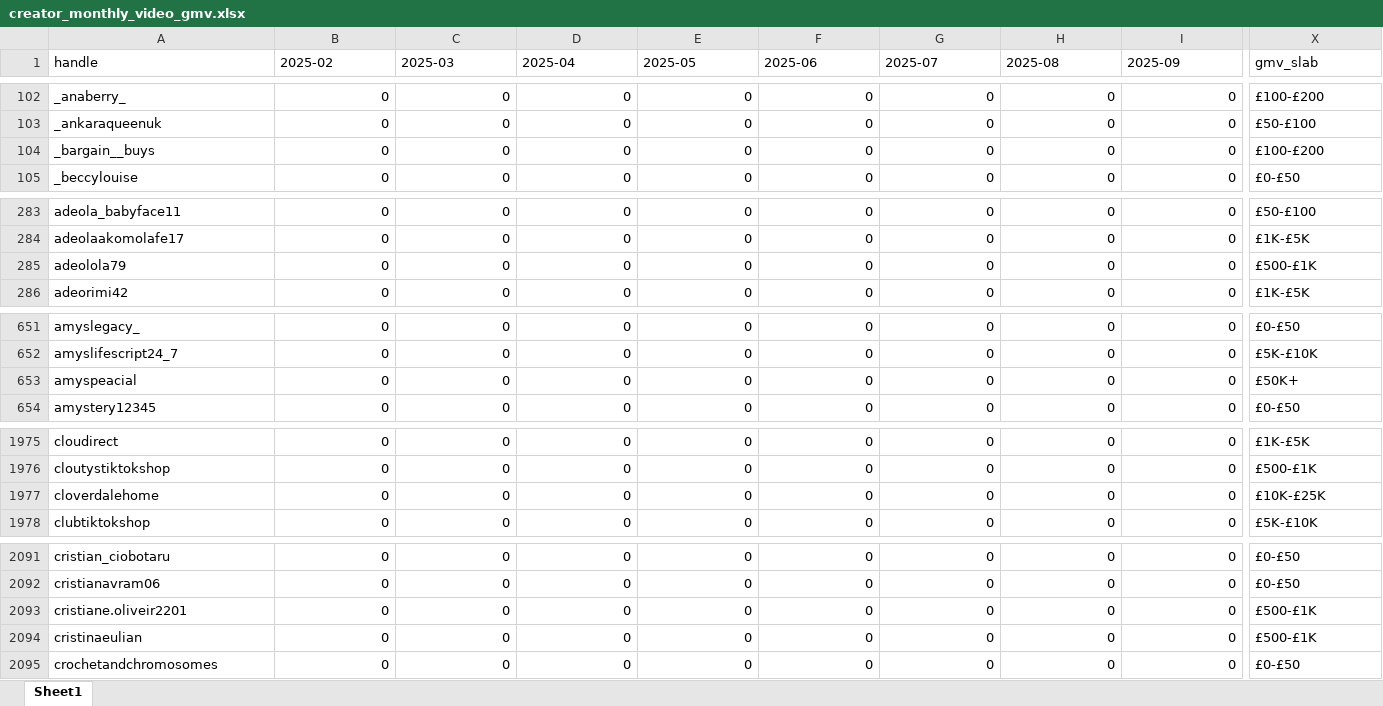
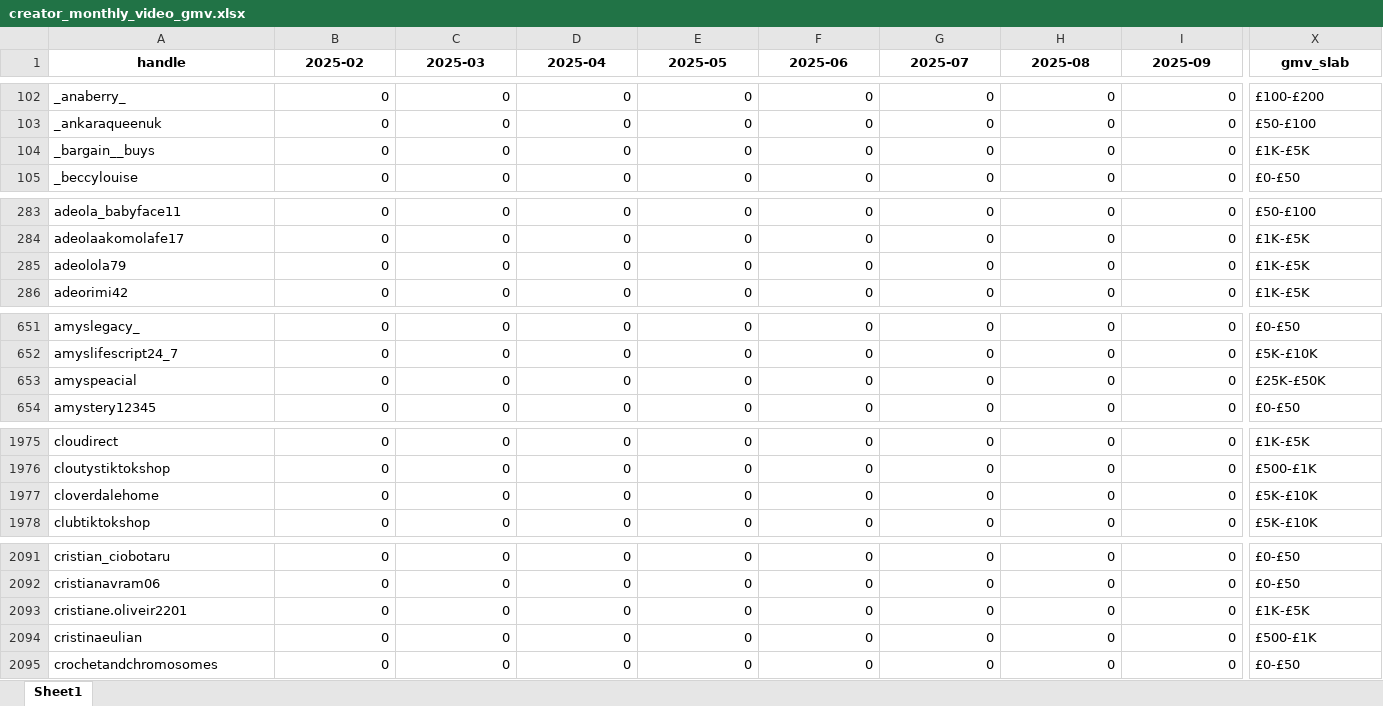
Before and after one commit to aviralgarg-commits/vahdam-sampling-dashboard, an Excel workbook: creator_monthly_video_gmv.xlsx, sheet Sheet1, drawn as a sheet; only a part is shown, gaps mark what is left out; values as stored, in another font and other column widths than the file's, no borders; the diff covers the shown part only; the diff names each change by its address in the sheet, - before the commit and + after, or states it on an @@ line.

```diff
--- a/creator_monthly_video_gmv.xlsx (sheet Sheet1)
+++ b/creator_monthly_video_gmv.xlsx (sheet Sheet1)
@@ A1:X1 bold: off → on, alignment: left → center @@
-X104 (gmv_slab): £100-£200
+X104 (gmv_slab): £1K-£5K
-X285 (gmv_slab): £500-£1K
+X285 (gmv_slab): £1K-£5K
-X653 (gmv_slab): £50K+
+X653 (gmv_slab): £25K-£50K
-X1977 (gmv_slab): £10K-£25K
+X1977 (gmv_slab): £5K-£10K
-X2093 (gmv_slab): £500-£1K
+X2093 (gmv_slab): £1K-£5K
```
Also changed, not shown: 15 edited cells and cell formats elsewhere in this sheet, chase_list.xlsx, overdue_nonposters.xlsx, 20 other files.
